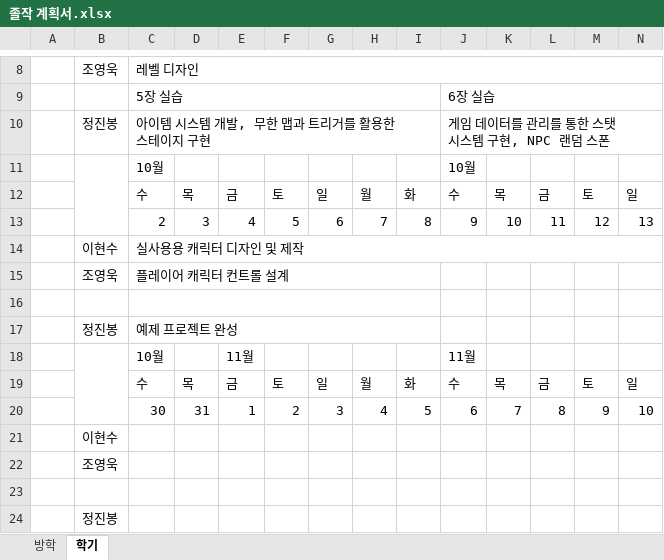
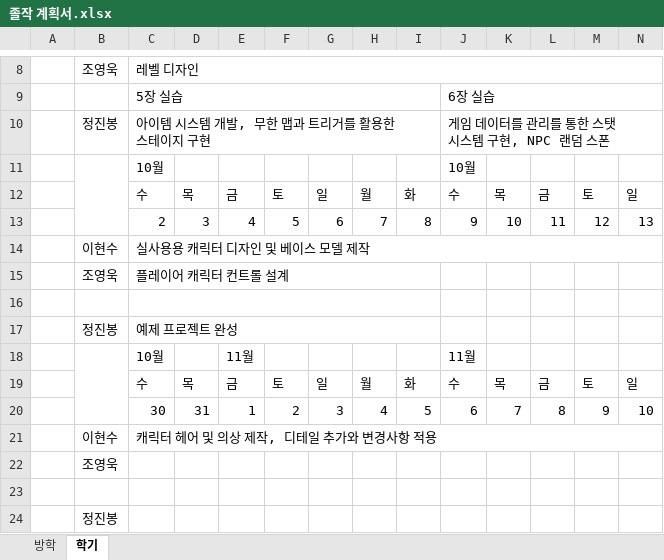
Before and after one commit to charobe/HDB, an Excel workbook: 공용/졸작 계획서.xlsx, sheet 학기, drawn as a sheet; only a part is shown, gaps mark what is left out; values as stored, in another font and other column widths than the file's, no cell formats; conditional formats not drawn; removed rows and columns are numbered as before the commit, all else as after; rows hold the shown columns only; the diff names each change by its address in the sheet, - before the commit and + after, or states it on an @@ line.

```diff
--- a/공용/졸작 계획서.xlsx (sheet 학기)
+++ b/공용/졸작 계획서.xlsx (sheet 학기)
-row 14:  | 이현수 | 실사용용 캐릭터 디자인 및 제작
+row 14:  | 이현수 | 실사용용 캐릭터 디자인 및 베이스 모델 제작
-C21: (empty)
+C21: 캐릭터 헤어 및 의상 제작, 디테일 추가와 변경사항 적용
+C21:X21 merged
```
Also changed, not shown: cell formats, 1 other file.
